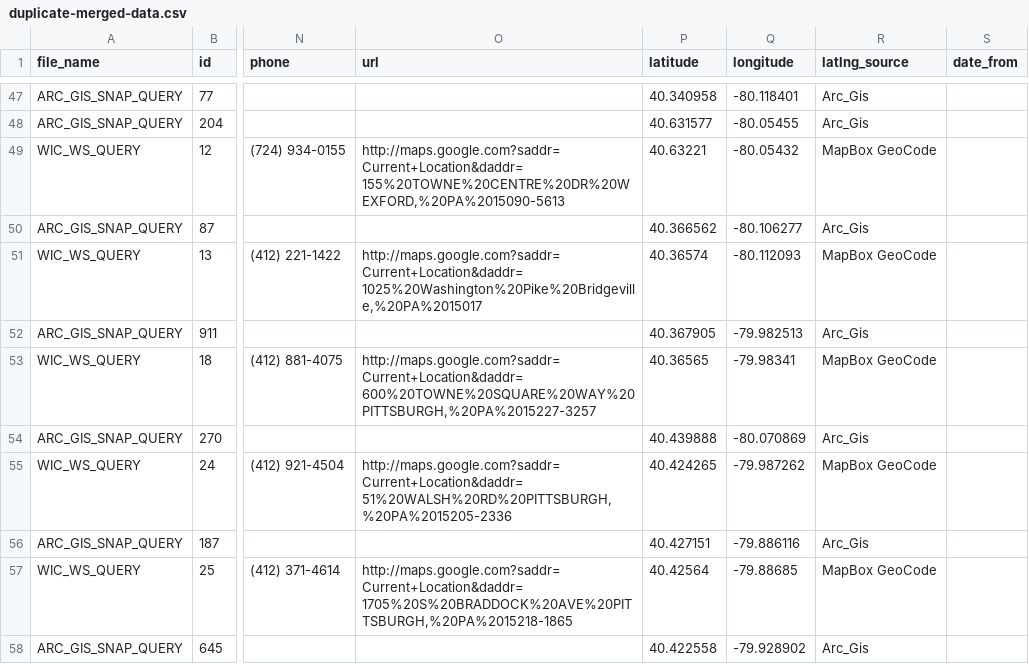
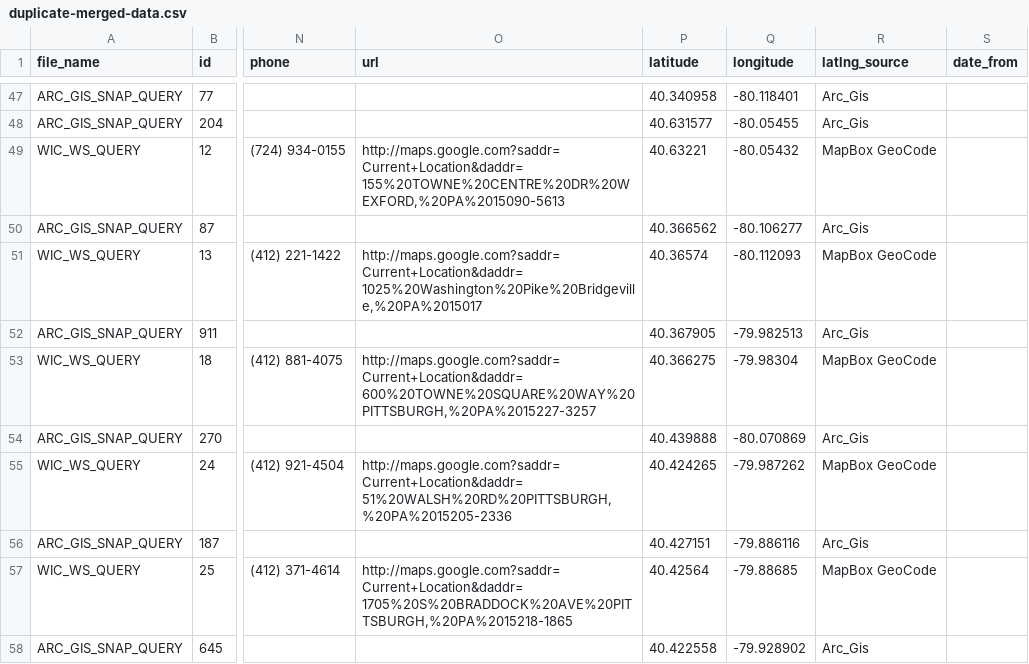
Before and after one commit to CodeForPittsburgh/food-access-data-transformation, a CSV file: food-data/merged-data/duplicate-merged-data.csv, drawn as a sheet; only a part is shown, gaps mark what is left out; the diff names each change by its address in the sheet, - before the commit and + after, or states it on an @@ line.

```diff
--- a/food-data/merged-data/duplicate-merged-data.csv
+++ b/food-data/merged-data/duplicate-merged-data.csv
-P53 (latitude): 40.36565
+P53 (latitude): 40.366275
-Q53 (longitude): -79.98341
+Q53 (longitude): -79.98304
```
Also changed, not shown: food-data/merged-data/invalid-raw-sources.csv, food-data/merged-data/merged-raw-sources.csv, 7 other files.
